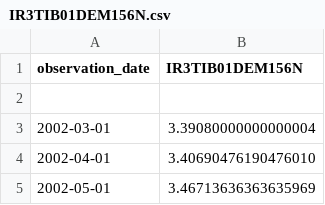
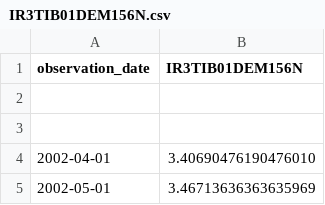
Before and after one commit to Wfiles/global-tactical-fund-simulator, a CSV file: data/IR3TIB01DEM156N.csv, drawn as a sheet; only a part is shown.

```diff
--- a/data/IR3TIB01DEM156N.csv
+++ b/data/IR3TIB01DEM156N.csv
@@ -2,3 +2,3 @@ observation_date,IR3TIB01DEM156N
 
-2002-03-01,3.39080000000000004
+
 2002-04-01,3.40690476190476010
```
Also changed, not shown: data/EXJPUS.csv, data/IR3TIB01CHM156N.csv, 14 other files.
